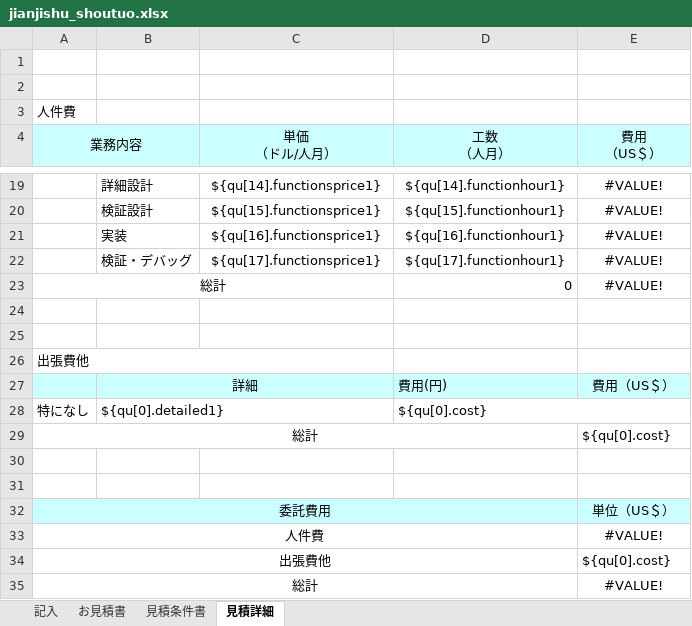
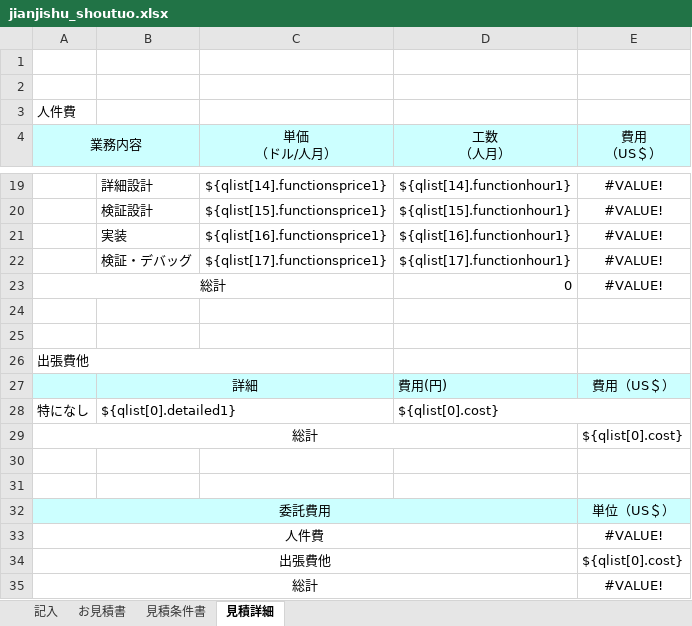
Before and after one commit to zhangtianciAnt/newparkcloud, an Excel workbook: controller/src/main/resources/jxls_templates/jianjishu_shoutuo.xlsx, sheet 見積詳細, drawn as a sheet; only a part is shown, gaps mark what is left out; values as stored, in another font and other column widths than the file's, no borders; the diff covers the shown part only; the diff names each change by its address in the sheet, - before the commit and + after, or states it on an @@ line.

```diff
--- a/controller/src/main/resources/jxls_templates/jianjishu_shoutuo.xlsx (sheet 見積詳細)
+++ b/controller/src/main/resources/jxls_templates/jianjishu_shoutuo.xlsx (sheet 見積詳細)
-C19 (単価 （ドル/人月）): ${qu[14].functionsprice1}
+C19 (単価 （ドル/人月）): ${qlist[14].functionsprice1}
-D19 (工数 （人月）): ${qu[14].functionhour1}
+D19 (工数 （人月）): ${qlist[14].functionhour1}
-C20 (単価 （ドル/人月）): ${qu[15].functionsprice1}
+C20 (単価 （ドル/人月）): ${qlist[15].functionsprice1}
-D20 (工数 （人月）): ${qu[15].functionhour1}
+D20 (工数 （人月）): ${qlist[15].functionhour1}
-C21 (単価 （ドル/人月）): ${qu[16].functionsprice1}
+C21 (単価 （ドル/人月）): ${qlist[16].functionsprice1}
-D21 (工数 （人月）): ${qu[16].functionhour1}
+D21 (工数 （人月）): ${qlist[16].functionhour1}
-C22 (単価 （ドル/人月）): ${qu[17].functionsprice1}
+C22 (単価 （ドル/人月）): ${qlist[17].functionsprice1}
-D22 (工数 （人月）): ${qu[17].functionhour1}
+D22 (工数 （人月）): ${qlist[17].functionhour1}
-B28: ${qu[0].detailed1}
+B28: ${qlist[0].detailed1}
-D28 (工数 （人月）): ${qu[0].cost}
+D28 (工数 （人月）): ${qlist[0].cost}
-E29 (費用 （US＄）): ${qu[0].cost}
+E29 (費用 （US＄）): ${qlist[0].cost}
-E34 (費用 （US＄）): ${qu[0].cost}
+E34 (費用 （US＄）): ${qlist[0].cost}
```
Also changed, not shown: 31 edited cells elsewhere in this sheet.
